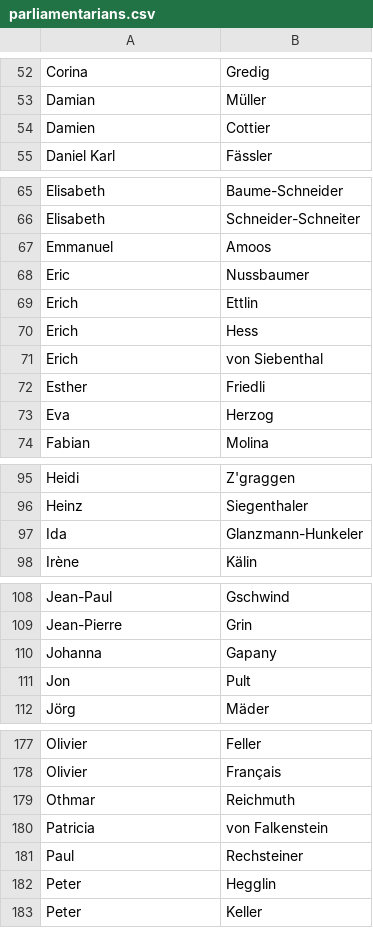
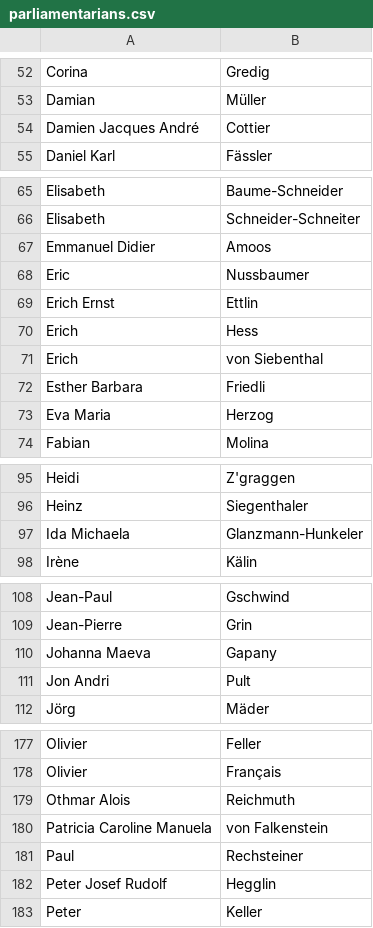
Before and after one commit to lobbywatch/watchers, a CSV file: parliamentarians.csv, drawn as a sheet; only a part is shown, gaps mark what is left out; the diff covers the shown part only.

```diff
--- a/parliamentarians.csv
+++ b/parliamentarians.csv
@@ -53,3 +53,3 @@ Corina,Gredig
 Damian,Müller
-Damien,Cottier
+Damien Jacques André,Cottier
 Daniel Karl,Fässler
@@ -66,9 +66,9 @@ Elisabeth,Baume-Schneider
 Elisabeth,Schneider-Schneiter
-Emmanuel,Amoos
+Emmanuel Didier,Amoos
 Eric,Nussbaumer
-Erich,Ettlin
+Erich Ernst,Ettlin
 Erich,Hess
 Erich,von Siebenthal
-Esther,Friedli
-Eva,Herzog
+Esther Barbara,Friedli
+Eva Maria,Herzog
 Fabian,Molina
@@ -96,3 +96,3 @@ Heidi,Z'graggen
 Heinz,Siegenthaler
-Ida,Glanzmann-Hunkeler
+Ida Michaela,Glanzmann-Hunkeler
 Irène,Kälin
@@ -109,4 +109,4 @@ Jean-Paul,Gschwind
 Jean-Pierre,Grin
-Johanna,Gapany
-Jon,Pult
+Johanna Maeva,Gapany
+Jon Andri,Pult
 Jörg,Mäder
@@ -178,6 +178,6 @@ Olivier,Feller
 Olivier,Français
-Othmar,Reichmuth
-Patricia,von Falkenstein
+Othmar Alois,Reichmuth
+Patricia Caroline Manuela,von Falkenstein
 Paul,Rechsteiner
-Peter,Hegglin
+Peter Josef Rudolf,Hegglin
 Peter,Keller
```
Also changed, not shown: 8 edited cells elsewhere in this file, lobbyists.csv.
